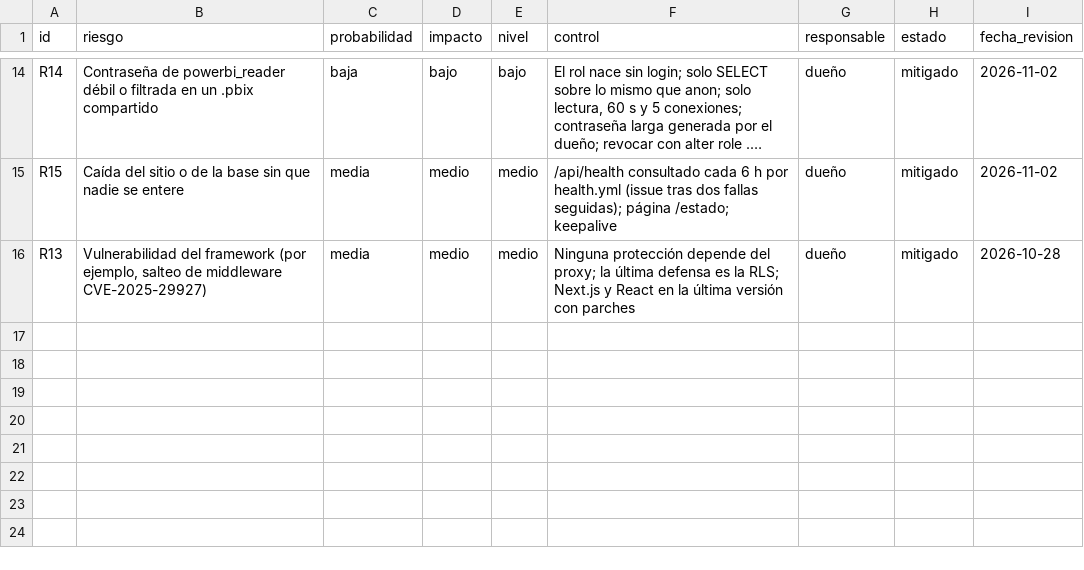
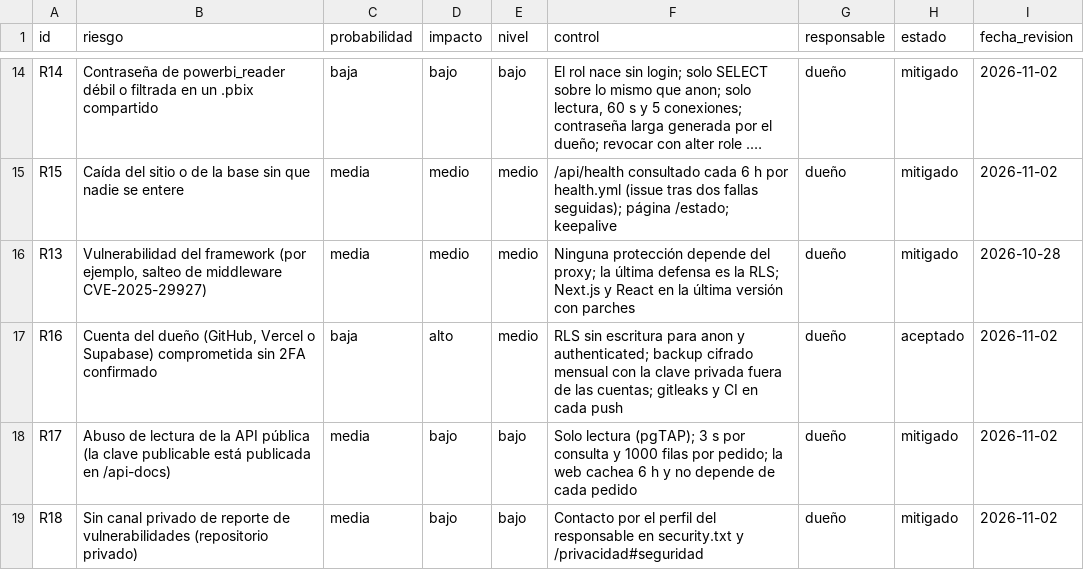
Before and after one commit to altamirandapatricioseb/Pelotheta-Futbol-, a CSV file: docs/security/risk_register.csv, drawn as a sheet; only a part is shown, gaps mark what is left out; long unchanged cells end in …; the diff names each change by its address in the sheet, - before the commit and + after, or states it on an @@ line.

```diff
--- a/docs/security/risk_register.csv
+++ b/docs/security/risk_register.csv
+row 17: R16 | Cuenta del dueño (GitHub, Vercel o Supabase) comprometida sin 2FA confirmado | baja | alto | medio | RLS sin escritura para anon y authenticated; backup cifrado mensual con la clave privada fuera de las cuentas; gitleaks y CI en cada push | dueño | aceptado | 2026-11-02
+row 18: R17 | Abuso de lectura de la API pública (la clave publicable está publicada en /api-docs) | media | bajo | bajo | Solo lectura (pgTAP); 3 s por consulta y 1000 filas por pedido; la web cachea 6 h y no depende de cada pedido | dueño | mitigado | 2026-11-02
+row 19: R18 | Sin canal privado de reporte de vulnerabilidades (repositorio privado) | media | bajo | bajo | Contacto por el perfil del responsable en security.txt y /privacidad#seguridad | dueño | mitigado | 2026-11-02
```
Also changed, not shown: docs/security/controls_matrix.csv, 27 other files.
